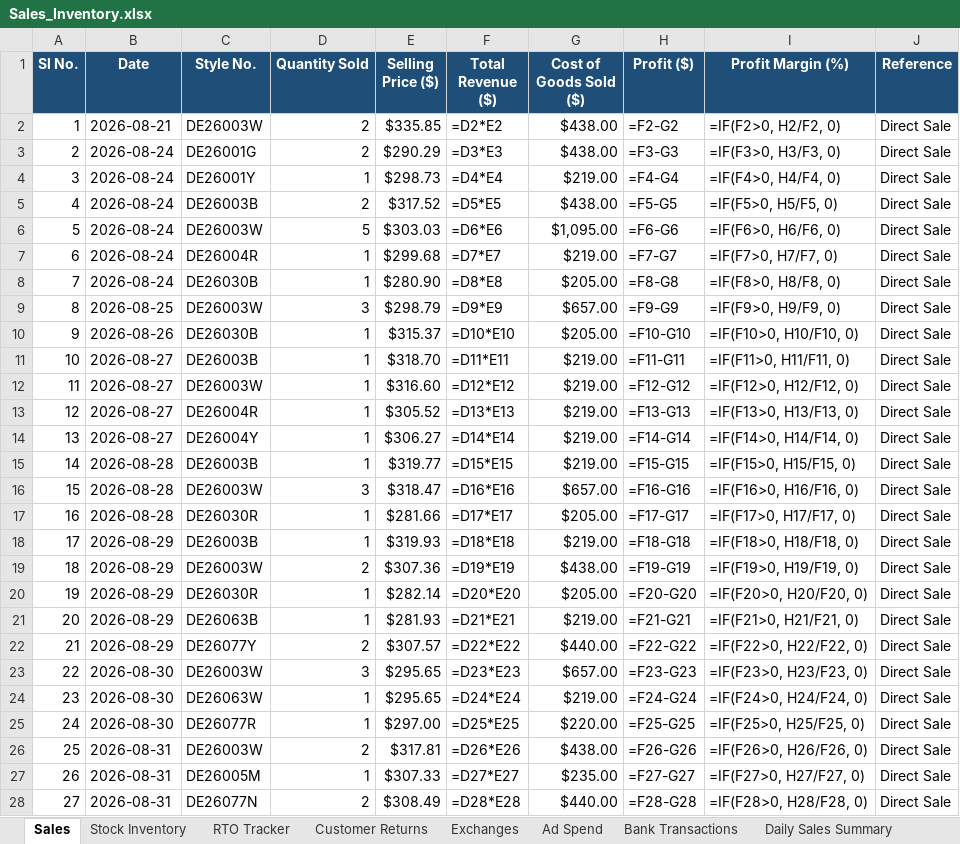
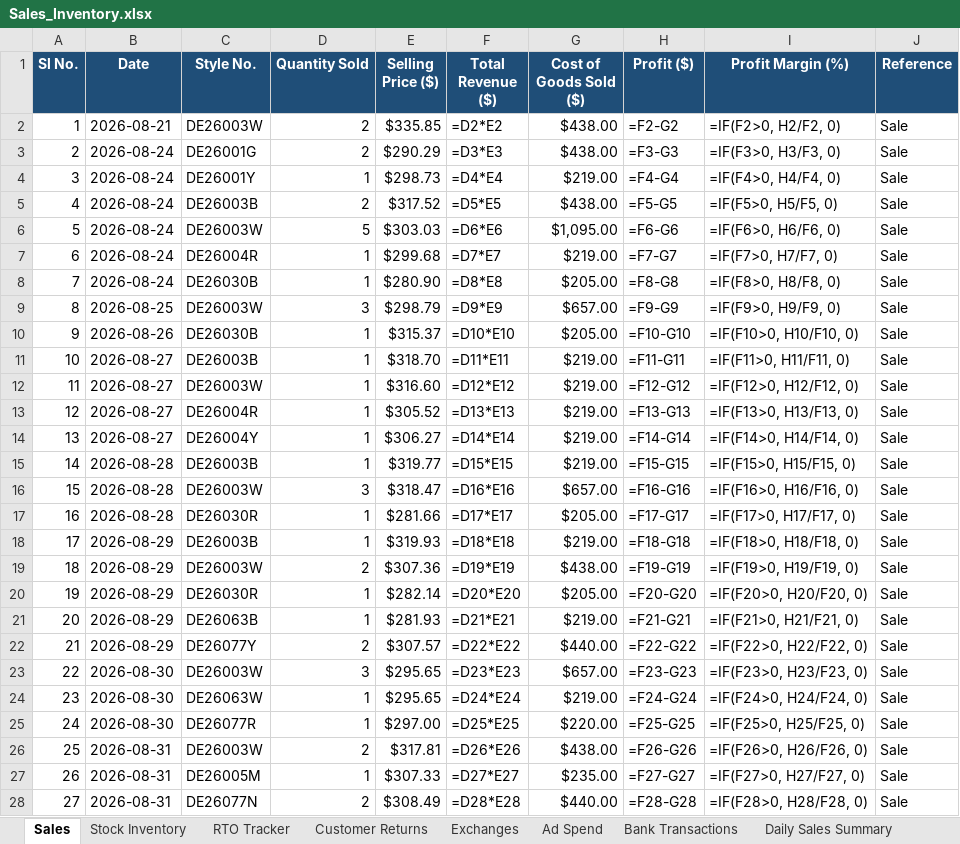
Before and after one commit to vaibhavkundu123/divine-enterprise-erp, an Excel workbook: Sales_Inventory.xlsx, sheet Sales, drawn as a sheet; only a part is shown; values as stored, in another font and other column widths than the file's, no borders; formulas without a stored value are shown as written; the diff covers the shown part only; the diff names each change by its address in the sheet, - before the commit and + after, or states it on an @@ line.

```diff
--- a/Sales_Inventory.xlsx (sheet Sales)
+++ b/Sales_Inventory.xlsx (sheet Sales)
-J2:J28 (Reference): Direct Sale
+J2:J28 (Reference): Sale
```
Also changed, not shown: 8 added rows and 43 edited cells elsewhere in this sheet, sheet Daily Sales Summary, sheet Stock Inventory, sheet Daily Ad Spend Summary, sheet Ad Spend, sheet Bank Transactions, sheet Customer Returns, 1 more sheet, Logistic.xlsx, 25 other files.
